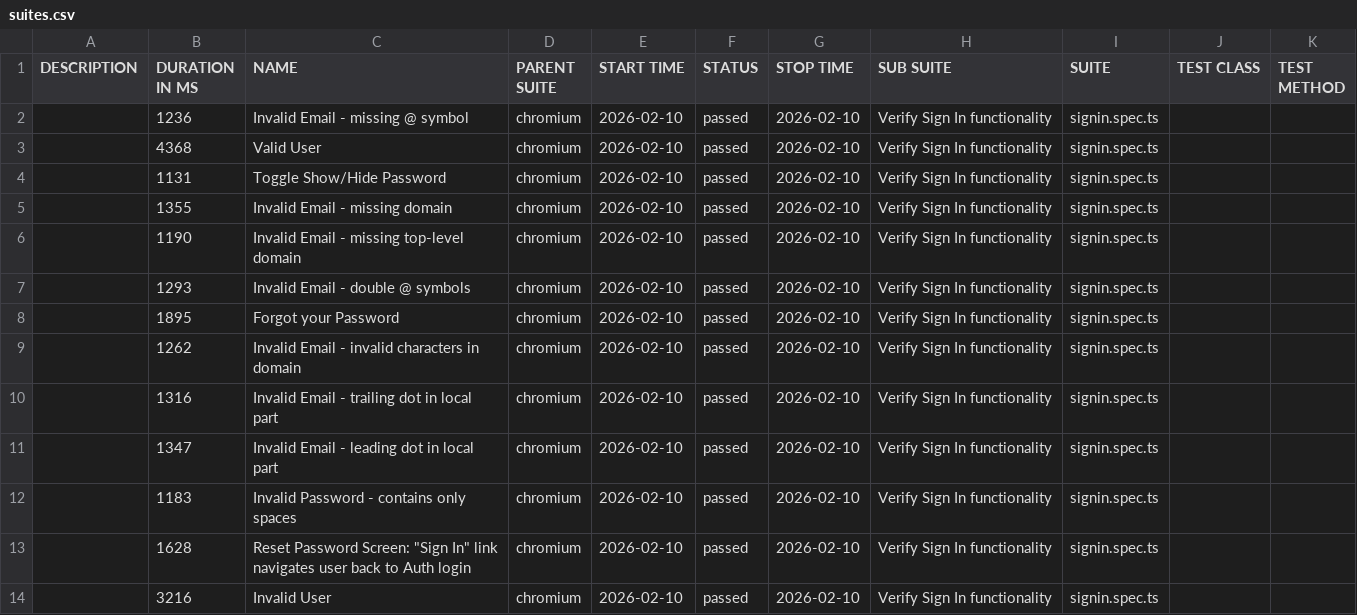
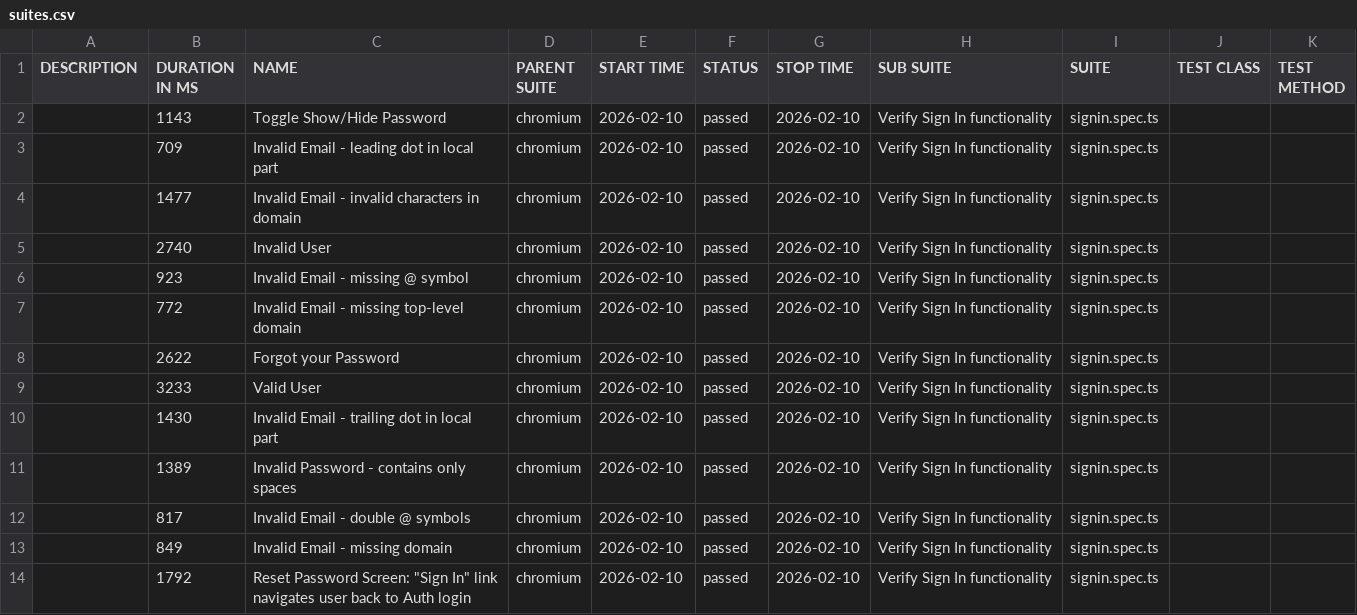
Before and after one commit to visitshiba/B2BTAIL-AUTOMATION, a CSV file: allure-report/data/suites.csv, drawn as a sheet.

```diff
--- a/allure-report/data/suites.csv
+++ b/allure-report/data/suites.csv
@@ -1,14 +1,14 @@
 "DESCRIPTION","DURATION IN MS","NAME","PARENT SUITE","START TIME","STATUS","STOP TIME","SUB SUITE","SUITE","TEST CLASS","TEST METHOD"
-"","1236","Invalid Email - missing @ symbol","chromium","2026-02-10","passed","2026-02-10","Verify Sign In functionality","signin.spec.ts","",""
-"","4368","Valid User","chromium","2026-02-10","passed","2026-02-10","Verify Sign In functionality","signin.spec.ts","",""
-"","1131","Toggle Show/Hide Password","chromium","2026-02-10","passed","2026-02-10","Verify Sign In functionality","signin.spec.ts","",""
-"","1355","Invalid Email - missing domain","chromium","2026-02-10","passed","2026-02-10","Verify Sign In functionality","signin.spec.ts","",""
-"","1190","Invalid Email - missing top-level domain","chromium","2026-02-10","passed","2026-02-10","Verify Sign In functionality","signin.spec.ts","",""
-"","1293","Invalid Email - double @ symbols","chromium","2026-02-10","passed","2026-02-10","Verify Sign In functionality","signin.spec.ts","",""
-"","1895","Forgot your Password","chromium","2026-02-10","passed","2026-02-10","Verify Sign In functionality","signin.spec.ts","",""
-"","1262","Invalid Email - invalid characters in domain","chromium","2026-02-10","passed","2026-02-10","Verify Sign In functionality","signin.spec.ts","",""
-"","1316","Invalid Email - trailing dot in local part","chromium","2026-02-10","passed","2026-02-10","Verify Sign In functionality","signin.spec.ts","",""
-"","1347","Invalid Email - leading dot in local part","chromium","2026-02-10","passed","2026-02-10","Verify Sign In functionality","signin.spec.ts","",""
-"","1183","Invalid Password - contains only spaces","chromium","2026-02-10","passed","2026-02-10","Verify Sign In functionality","signin.spec.ts","",""
-"","1628","Reset Password Screen: ""Sign In"" link navigates user back to Auth login","chromium","2026-02-10","passed","2026-02-10","Verify Sign In functionality","signin.spec.ts","",""
-"","3216","Invalid User","chromium","2026-02-10","passed","2026-02-10","Verify Sign In functionality","signin.spec.ts","",""
+"","1143","Toggle Show/Hide Password","chromium","2026-02-10","passed","2026-02-10","Verify Sign In functionality","signin.spec.ts","",""
+"","709","Invalid Email - leading dot in local part","chromium","2026-02-10","passed","2026-02-10","Verify Sign In functionality","signin.spec.ts","",""
+"","1477","Invalid Email - invalid characters in domain","chromium","2026-02-10","passed","2026-02-10","Verify Sign In functionality","signin.spec.ts","",""
+"","2740","Invalid User","chromium","2026-02-10","passed","2026-02-10","Verify Sign In functionality","signin.spec.ts","",""
+"","923","Invalid Email - missing @ symbol","chromium","2026-02-10","passed","2026-02-10","Verify Sign In functionality","signin.spec.ts","",""
+"","772","Invalid Email - missing top-level domain","chromium","2026-02-10","passed","2026-02-10","Verify Sign In functionality","signin.spec.ts","",""
+"","2622","Forgot your Password","chromium","2026-02-10","passed","2026-02-10","Verify Sign In functionality","signin.spec.ts","",""
+"","3233","Valid User","chromium","2026-02-10","passed","2026-02-10","Verify Sign In functionality","signin.spec.ts","",""
+"","1430","Invalid Email - trailing dot in local part","chromium","2026-02-10","passed","2026-02-10","Verify Sign In functionality","signin.spec.ts","",""
+"","1389","Invalid Password - contains only spaces","chromium","2026-02-10","passed","2026-02-10","Verify Sign In functionality","signin.spec.ts","",""
+"","817","Invalid Email - double @ symbols","chromium","2026-02-10","passed","2026-02-10","Verify Sign In functionality","signin.spec.ts","",""
+"","849","Invalid Email - missing domain","chromium","2026-02-10","passed","2026-02-10","Verify Sign In functionality","signin.spec.ts","",""
+"","1792","Reset Password Screen: ""Sign In"" link navigates user back to Auth login","chromium","2026-02-10","passed","2026-02-10","Verify Sign In functionality","signin.spec.ts","",""
```
Also changed, not shown: 54 other files.
